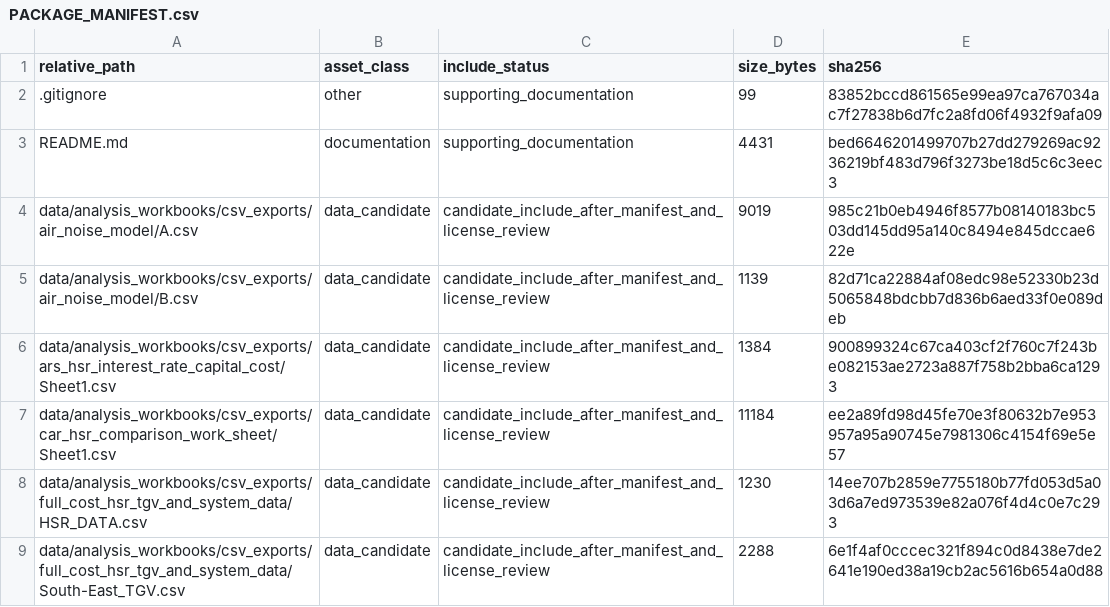
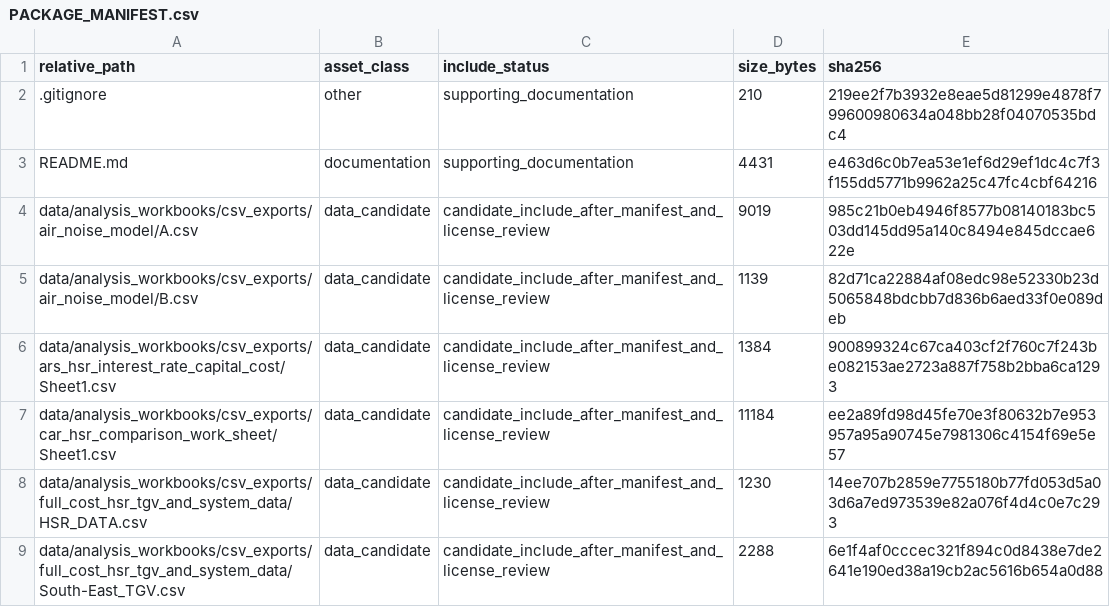
Before and after one commit to dlevinson/paper-1997-05-the-full-cost-of-high-speed-rail-an-engineering-approach, a CSV file: PACKAGE_MANIFEST.csv, drawn as a sheet; only a part is shown.

Commit message:
Refresh package metadata after tracker rebuild

```diff
--- a/PACKAGE_MANIFEST.csv
+++ b/PACKAGE_MANIFEST.csv
@@ -1,4 +1,4 @@
 relative_path,asset_class,include_status,size_bytes,sha256
-.gitignore,other,supporting_documentation,99,83852bccd861565e99ea97ca767034ac7f27838b6d7fc2a8fd06f4932f9afa09
-README.md,documentation,supporting_documentation,4431,bed6646201499707b27dd279269ac9236219bf483d796f3273be18d5c6c3eec3
+.gitignore,other,supporting_documentation,210,219ee2f7b3932e8eae5d81299e4878f799600980634a048bb28f04070535bdc4
+README.md,documentation,supporting_documentation,4431,e463d6c0b7ea53e1ef6d29ef1dc4c7f3f155dd5771b9962a25c47fc4cbf64216
 data/analysis_workbooks/csv_exports/air_noise_model/A.csv,data_candidate,candidate_include_after_manifest_and_license_review,9019,985c21b0eb4946f8577b08140183bc503dd145dd95a140c8494e845dccae622e
```
Also changed, not shown: 3 other files.
